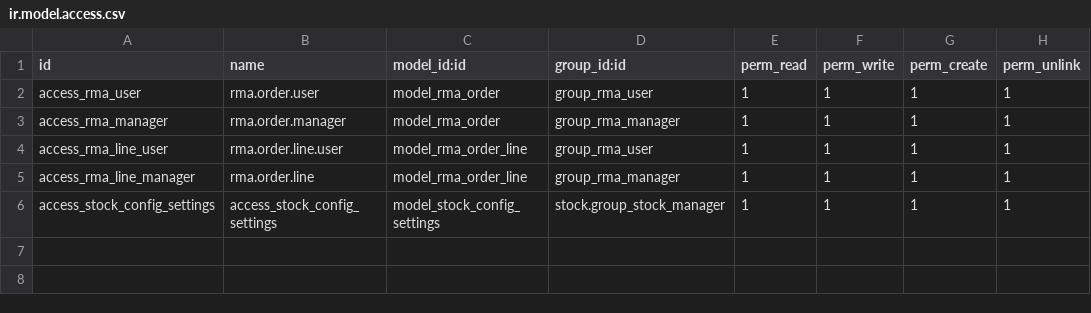
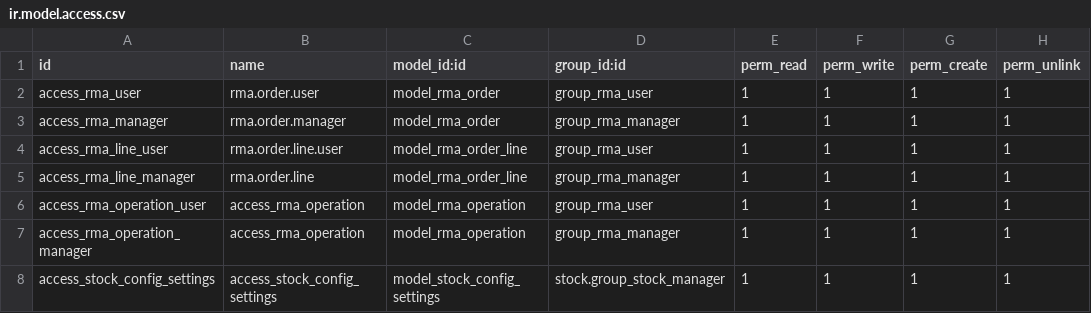
Before and after one commit to OCA/rma, a CSV file: rma/security/ir.model.access.csv, drawn as a sheet.

Commit message:
[UPT]Allow to create multiple operations

```diff
--- a/rma/security/ir.model.access.csv
+++ b/rma/security/ir.model.access.csv
@@ -5,2 +5,4 @@ access_rma_line_user,rma.order.line.user,model_rma_order_line,group_rma_user,1,1
 access_rma_line_manager,rma.order.line,model_rma_order_line,group_rma_manager,1,1,1,1
+access_rma_operation_user,access_rma_operation,model_rma_operation,group_rma_user,1,1,1,1
+access_rma_operation_manager,access_rma_operation,model_rma_operation,group_rma_manager,1,1,1,1
 access_stock_config_settings,access_stock_config_settings,model_stock_config_settings,stock.group_stock_manager,1,1,1,1
```
Also changed, not shown: 20 other files.
